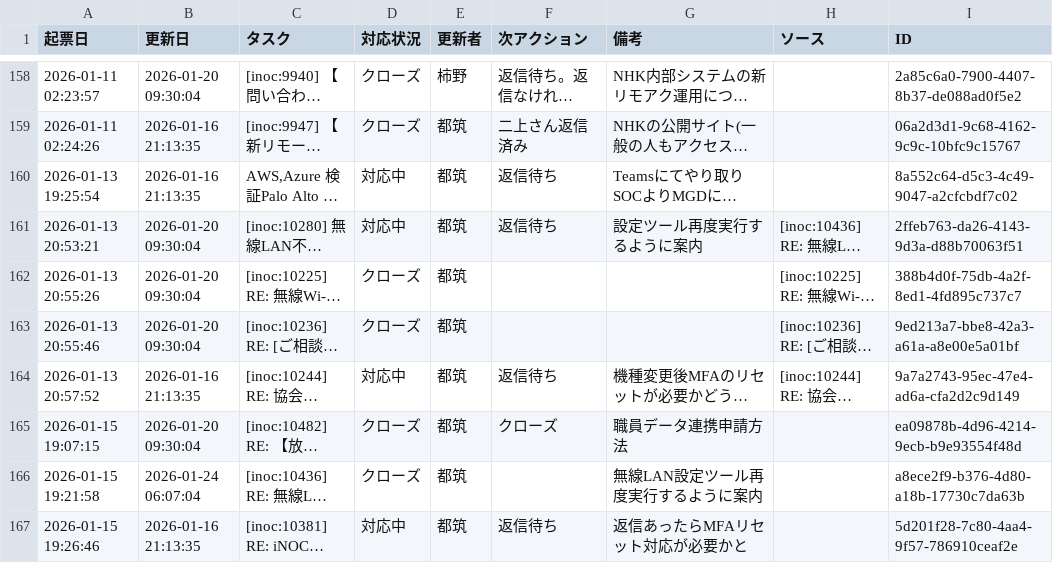
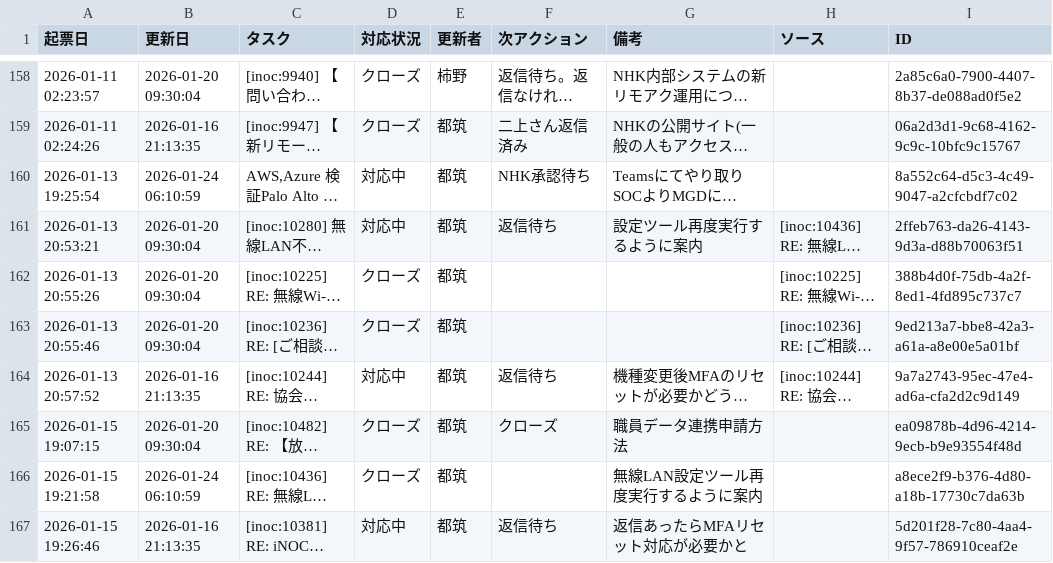
Before and after one commit to weakest4me/taskboard-streamlit, a CSV file: tasks.csv, drawn as a sheet; only a part is shown, gaps mark what is left out; long unchanged cells end in …; the diff names each change by its address in the sheet, - before the commit and + after, or states it on an @@ line.

Commit message:
Update tasks.csv from Streamlit app (2026-01-24 06:10:59 JST)

```diff
--- a/tasks.csv
+++ b/tasks.csv
-B160 (更新日): 2026-01-16 21:13:35
+B160 (更新日): 2026-01-24 06:10:59
-F160 (次アクション): 返信待ち
+F160 (次アクション): NHK承認待ち
-B166 (更新日): 2026-01-24 06:07:04
+B166 (更新日): 2026-01-24 06:10:59
```
